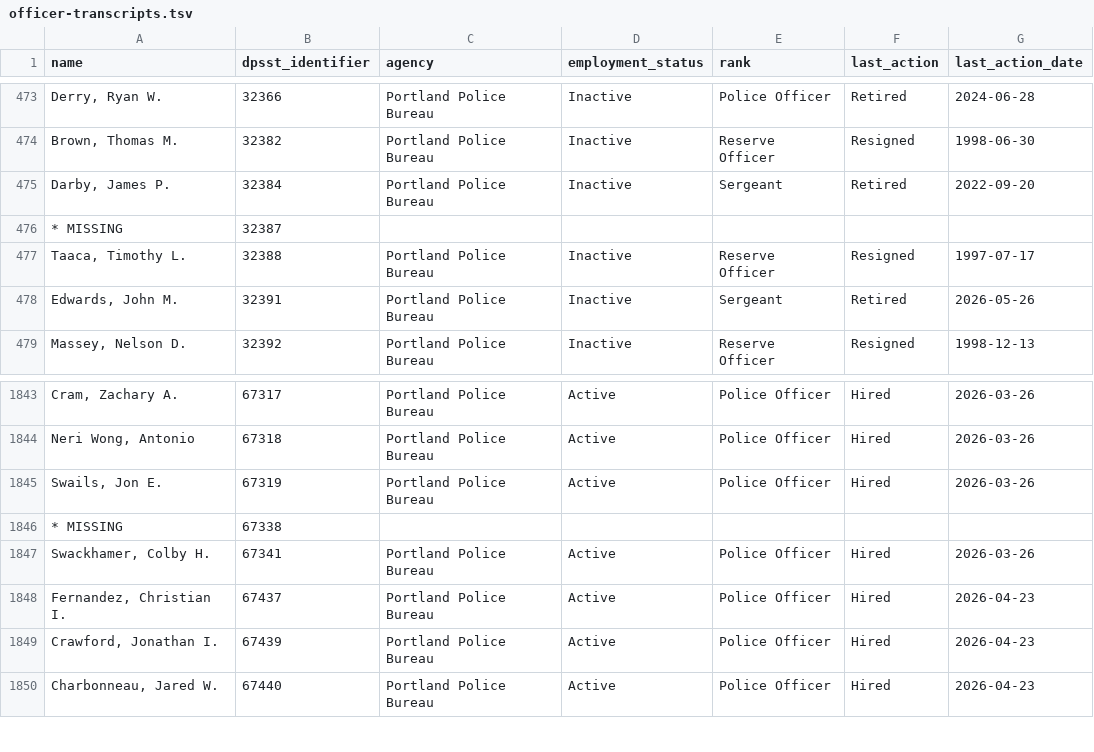
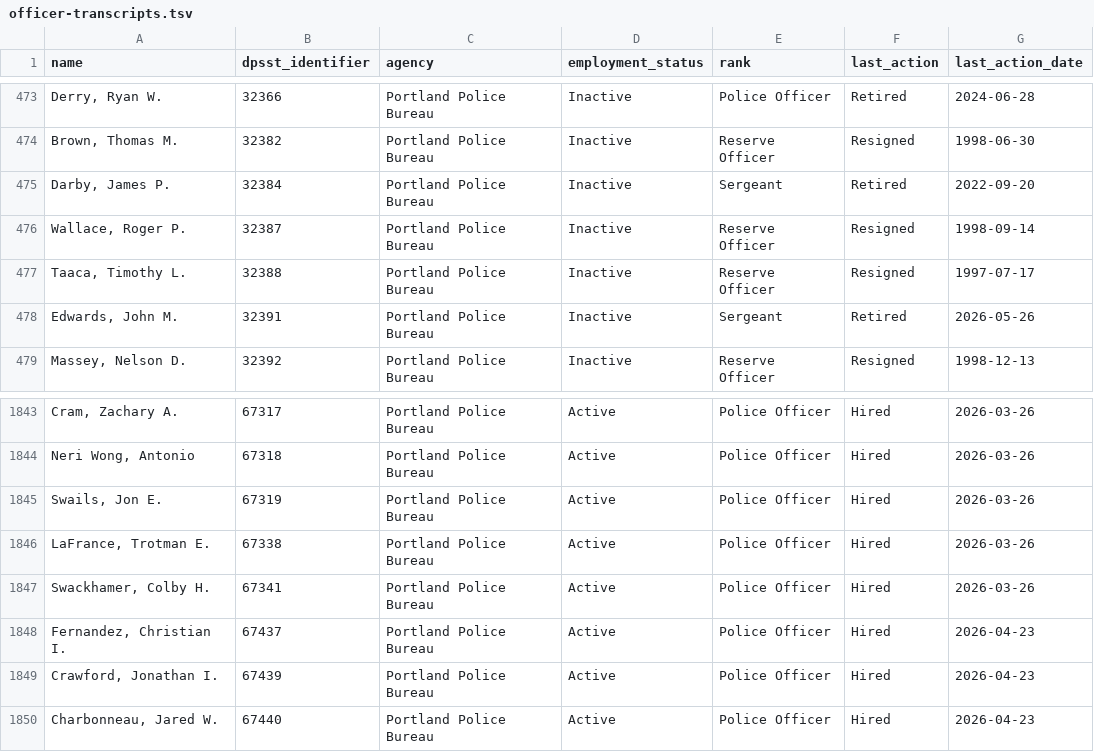
Before and after one commit to PDX-Police-Accountability/dpsst-data, a TSV file: officers/summary/officer-transcripts.tsv, drawn as a sheet; only a part is shown, gaps mark what is left out.

```diff
--- a/officers/summary/officer-transcripts.tsv
+++ b/officers/summary/officer-transcripts.tsv
@@ -475,3 +475,3 @@ Brown, Thomas M.	32382	Portland Police Bureau	Inactive	Reserve Officer	Resigned
 Darby, James P.	32384	Portland Police Bureau	Inactive	Sergeant	Retired	2022-09-20
-* MISSING	32387	""	""	""	""	""
+Wallace, Roger P.	32387	Portland Police Bureau	Inactive	Reserve Officer	Resigned	1998-09-14
 Taaca, Timothy L.	32388	Portland Police Bureau	Inactive	Reserve Officer	Resigned	1997-07-17
@@ -1845,3 +1845,3 @@ Neri Wong, Antonio	67318	Portland Police Bureau	Active	Police Officer	Hired	2026
 Swails, Jon E.	67319	Portland Police Bureau	Active	Police Officer	Hired	2026-03-26
-* MISSING	67338	""	""	""	""	""
+LaFrance, Trotman E.	67338	Portland Police Bureau	Active	Police Officer	Hired	2026-03-26
 Swackhamer, Colby H.	67341	Portland Police Bureau	Active	Police Officer	Hired	2026-03-26
```
Also changed, not shown: officers/summary/officer-transcripts-active.tsv, officers/summary/officer-transcripts-inactive.tsv, 15 other files.
